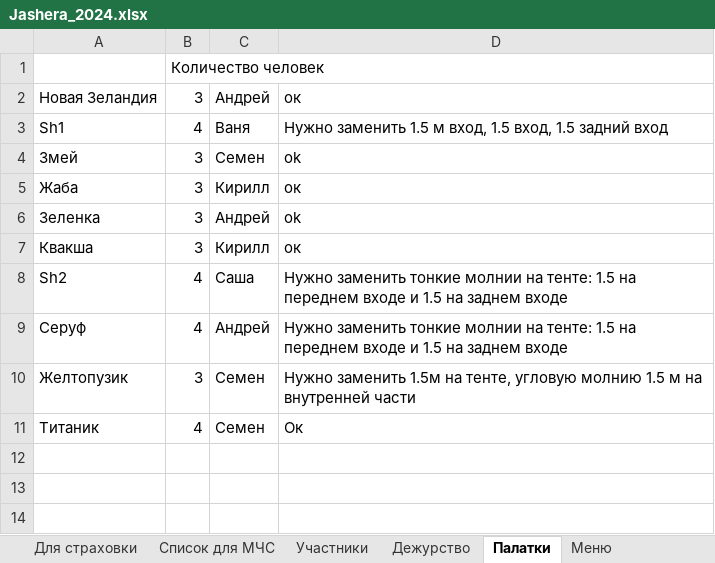
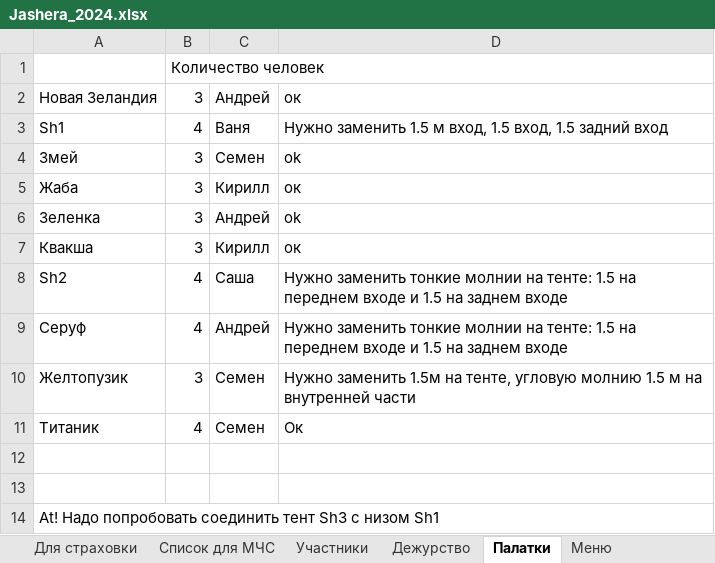
Before and after one commit to polydora/Lab-processings, an Excel workbook: Jashera 2024/Jashera_2024.xlsx, sheet Палатки, drawn as a sheet; values as stored, in another font and other column widths than the file's, no borders; the diff names each change by its address in the sheet, - before the commit and + after, or states it on an @@ line.

Commit message:
Update Jashera_2024.xlsx

```diff
--- a/Jashera 2024/Jashera_2024.xlsx (sheet Палатки)
+++ b/Jashera 2024/Jashera_2024.xlsx (sheet Палатки)
+row 12: (empty)
+row 13: (empty)
+row 14: At! Надо попробовать соединить тент Sh3 c низом Sh1
```
